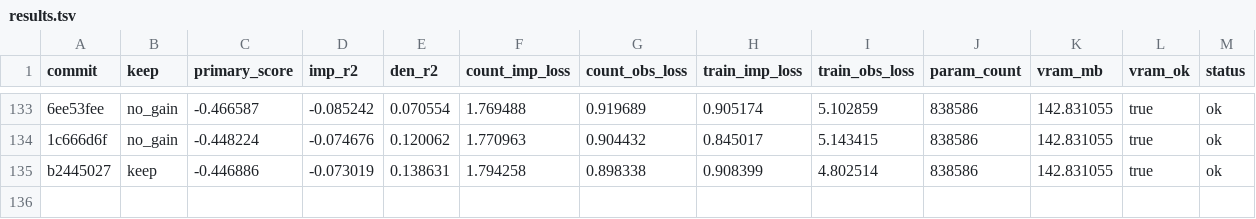
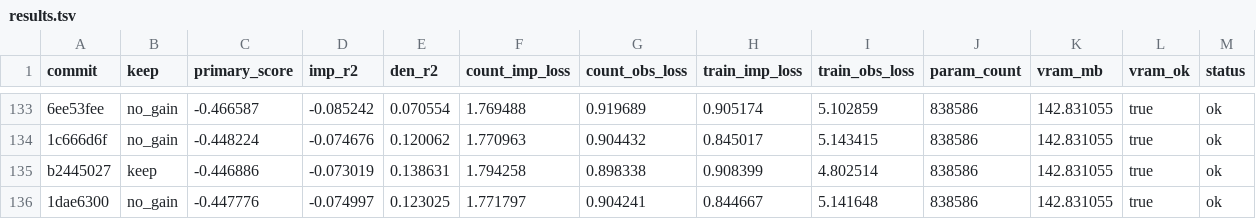
Before and after one commit to mehdiforoozandeh/CANDI, a TSV file: sandbox/autoresearch/june3/results.tsv, drawn as a sheet; only a part is shown, gaps mark what is left out; rows hold the shown columns only; the diff names each change by its address in the sheet, - before the commit and + after, or states it on an @@ line.

Commit message:
autoresearch/june3: standalone results.tsv — 1dae6300 consistency=0.15 no_gain (-0.448); washes out LayerNorm den_r2 gain; 0.10 re-locked

```diff
--- a/sandbox/autoresearch/june3/results.tsv
+++ b/sandbox/autoresearch/june3/results.tsv
+row 136: 1dae6300 | no_gain | -0.447776 | -0.074997 | 0.123025 | 1.771797 | 0.904241 | 0.844667 | 5.141648 | 838586 | 142.831055 | true | ok
```
Also changed, not shown: 1 other file.
